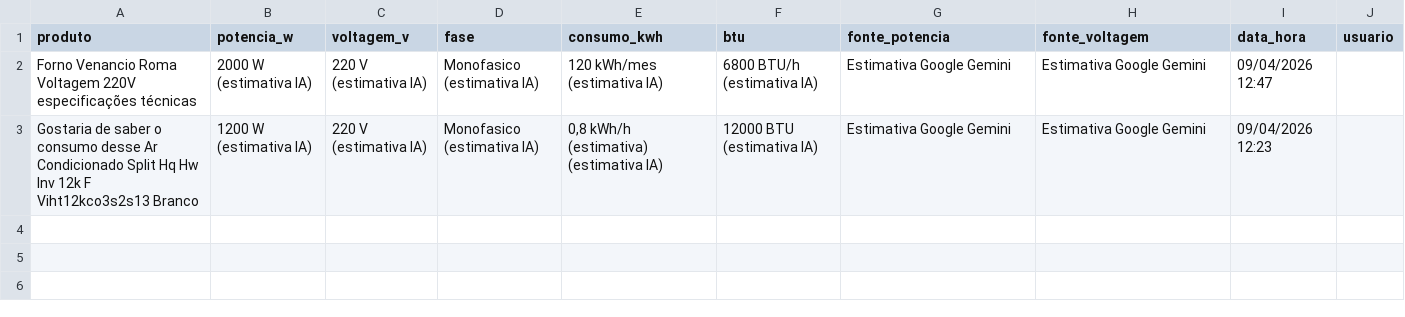
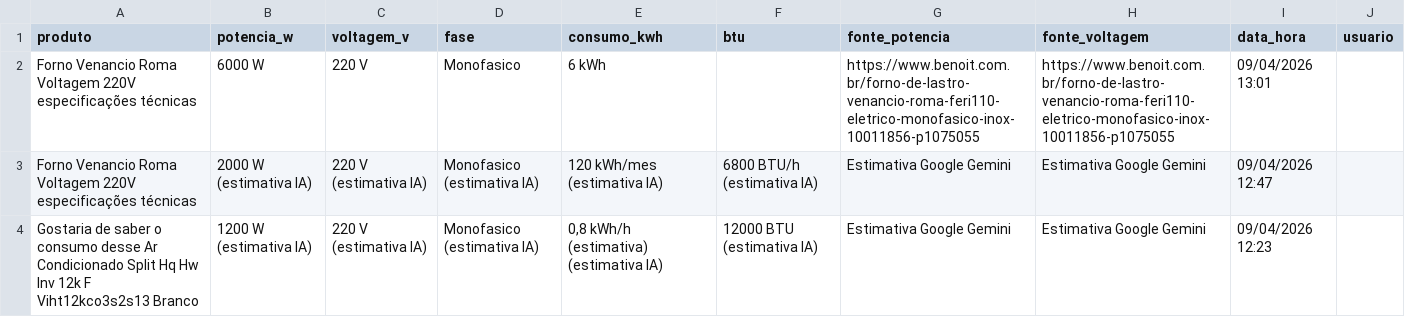
Before and after one commit to arthurfranca-ck/busca-especificacoes, a CSV file: historico.csv, drawn as a sheet; the diff names each change by its address in the sheet, - before the commit and + after, or states it on an @@ line.

Commit message:
Historico atualizado - 09/04/2026 13:01

```diff
--- a/historico.csv
+++ b/historico.csv
+row 2: Forno Venancio Roma Voltagem 220V especificações técnicas | 6000 W | 220 V | Monofasico | 6 kWh |  | https://www.benoit.com.br/forno-de-lastro-venancio-roma-feri110-eletrico-monofasico-inox-10011856-p1075055 | https://www.benoit.com.br/forno-de-lastro-venancio-roma-feri110-eletrico-monofasico-inox-10011856-p1075055 | 09/04/2026 13:01
```
